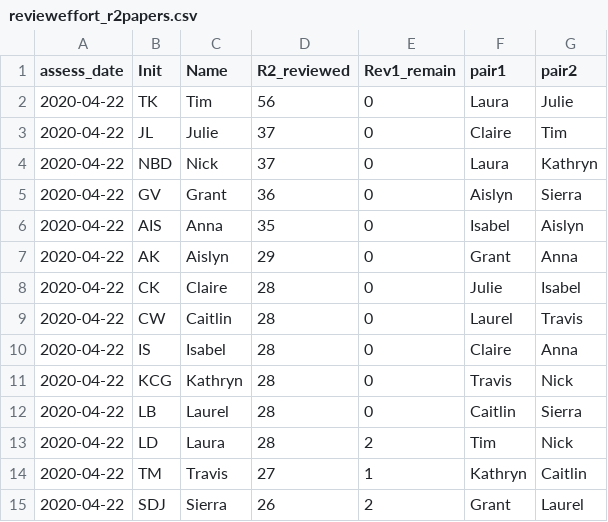
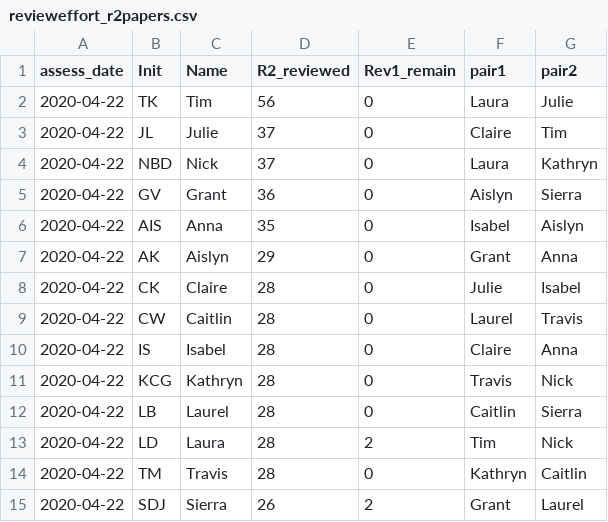
Before and after one commit to caitlintwhite/kremeny_analyses, a CSV file: round2_metareview/clean_qa_data/review_status/revieweffort_r2papers.csv, drawn as a sheet.

```diff
--- a/round2_metareview/clean_qa_data/review_status/revieweffort_r2papers.csv
+++ b/round2_metareview/clean_qa_data/review_status/revieweffort_r2papers.csv
@@ -13,3 +13,3 @@ assess_date,Init,Name,R2_reviewed,Rev1_remain,pair1,pair2
 2020-04-22,LD,Laura,28,2,Tim,Nick
-2020-04-22,TM,Travis,27,1,Kathryn,Caitlin
+2020-04-22,TM,Travis,28,0,Kathryn,Caitlin
 2020-04-22,SDJ,Sierra,26,2,Grant,Laurel
```
Also changed, not shown: round2_metareview/clean_qa_data/review_status/outstanding_r2papers.csv, 2 other files.
